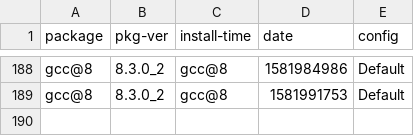
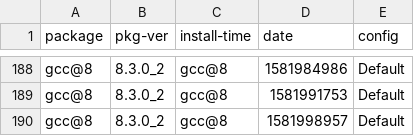
Before and after one commit to zbeekman/brew-GHA-profiling, a CSV file: gcc@8.csv, drawn as a sheet; only a part is shown, gaps mark what is left out; the diff names each change by its address in the sheet, - before the commit and + after, or states it on an @@ line.

```diff
--- a/gcc@8.csv
+++ b/gcc@8.csv
+row 190: gcc@8 | 8.3.0_2 | gcc@8 | 1581998957 | Default
```
Also changed, not shown: graphviz.csv, open-mpi.csv, 1 other file.
